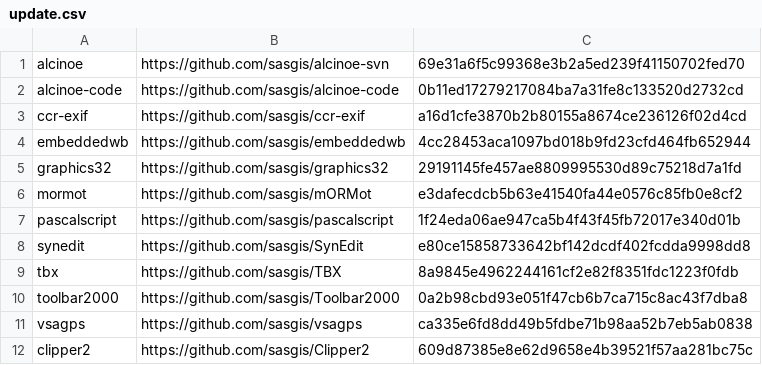
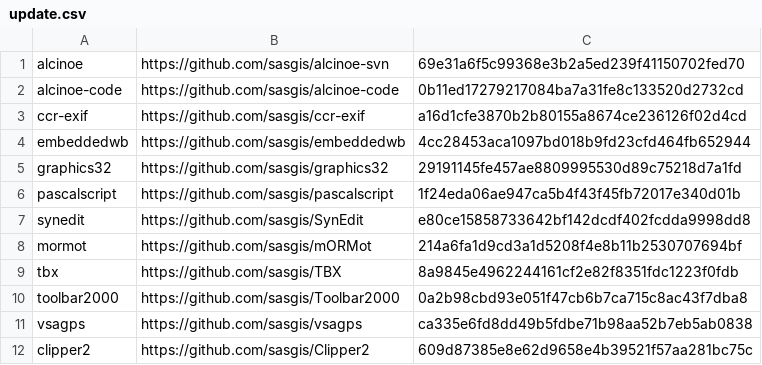
Before and after one commit to sasgis/sas.requires, a CSV file: update.csv, drawn as a sheet.

Commit message:
update mormot

```diff
--- a/update.csv
+++ b/update.csv
@@ -5,5 +5,5 @@ embeddedwb,https://github.com/sasgis/embeddedwb,4cc28453aca1097bd018b9fd23cfd464
 graphics32,https://github.com/sasgis/graphics32,29191145fe457ae8809995530d89c75218d7a1fd
-mormot,https://github.com/sasgis/mORMot,e3dafecdcb5b63e41540fa44e0576c85fb0e8cf2
 pascalscript,https://github.com/sasgis/pascalscript,1f24eda06ae947ca5b4f43f45fb72017e340d01b
 synedit,https://github.com/sasgis/SynEdit,e80ce15858733642bf142dcdf402fcdda9998dd8
+mormot,https://github.com/sasgis/mORMot,214a6fa1d9cd3a1d5208f4e8b11b2530707694bf
 tbx,https://github.com/sasgis/TBX,8a9845e4962244161cf2e82f8351fdc1223f0fdb
```
Also changed, not shown: 9 other files.
